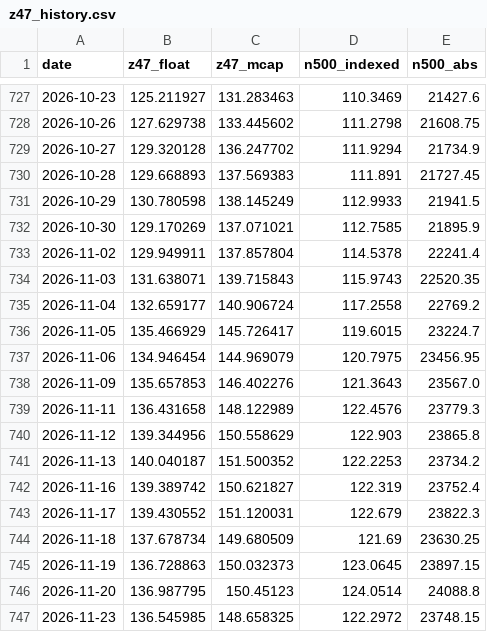
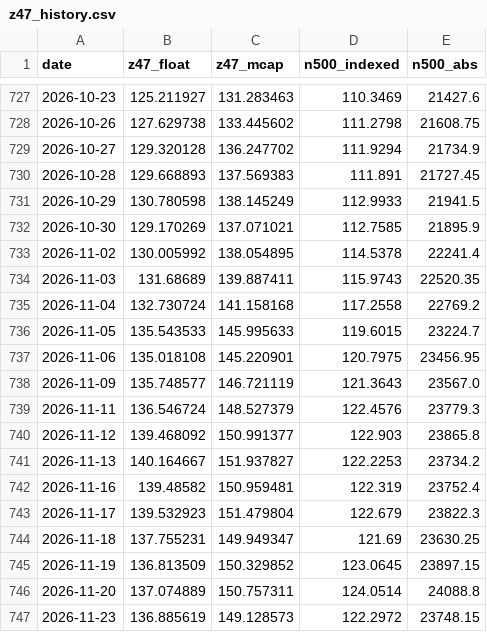
Before and after one commit to Matrix-Partners123/z47-index-feed, a CSV file: z47_history.csv, drawn as a sheet; only a part is shown, gaps mark what is left out.

```diff
--- a/z47_history.csv
+++ b/z47_history.csv
@@ -732,16 +732,16 @@ date,z47_float,z47_mcap,n500_indexed,n500_abs
 2026-10-30,129.170269,137.071021,112.7585,21895.9
-2026-11-02,129.949911,137.857804,114.5378,22241.4
-2026-11-03,131.638071,139.715843,115.9743,22520.35
-2026-11-04,132.659177,140.906724,117.2558,22769.2
-2026-11-05,135.466929,145.726417,119.6015,23224.7
-2026-11-06,134.946454,144.969079,120.7975,23456.95
-2026-11-09,135.657853,146.402276,121.3643,23567.0
-2026-11-11,136.431658,148.122989,122.4576,23779.3
-2026-11-12,139.344956,150.558629,122.903,23865.8
-2026-11-13,140.040187,151.500352,122.2253,23734.2
-2026-11-16,139.389742,150.621827,122.319,23752.4
-2026-11-17,139.430552,151.120031,122.679,23822.3
-2026-11-18,137.678734,149.680509,121.69,23630.25
-2026-11-19,136.728863,150.032373,123.0645,23897.15
-2026-11-20,136.987795,150.45123,124.0514,24088.8
-2026-11-23,136.545985,148.658325,122.2972,23748.15
+2026-11-02,130.005992,138.054895,114.5378,22241.4
+2026-11-03,131.68689,139.887411,115.9743,22520.35
+2026-11-04,132.730724,141.158168,117.2558,22769.2
+2026-11-05,135.543533,145.995633,119.6015,23224.7
+2026-11-06,135.018108,145.220901,120.7975,23456.95
+2026-11-09,135.748577,146.721119,121.3643,23567.0
+2026-11-11,136.546724,148.527379,122.4576,23779.3
+2026-11-12,139.468092,150.991377,122.903,23865.8
+2026-11-13,140.164667,151.937827,122.2253,23734.2
+2026-11-16,139.48582,150.959481,122.319,23752.4
+2026-11-17,139.532923,151.479804,122.679,23822.3
+2026-11-18,137.755231,149.949347,121.69,23630.25
+2026-11-19,136.813509,150.329852,123.0645,23897.15
+2026-11-20,137.074889,150.757311,124.0514,24088.8
+2026-11-23,136.885619,149.128573,122.2972,23748.15
```
Also changed, not shown: 2 other files.
